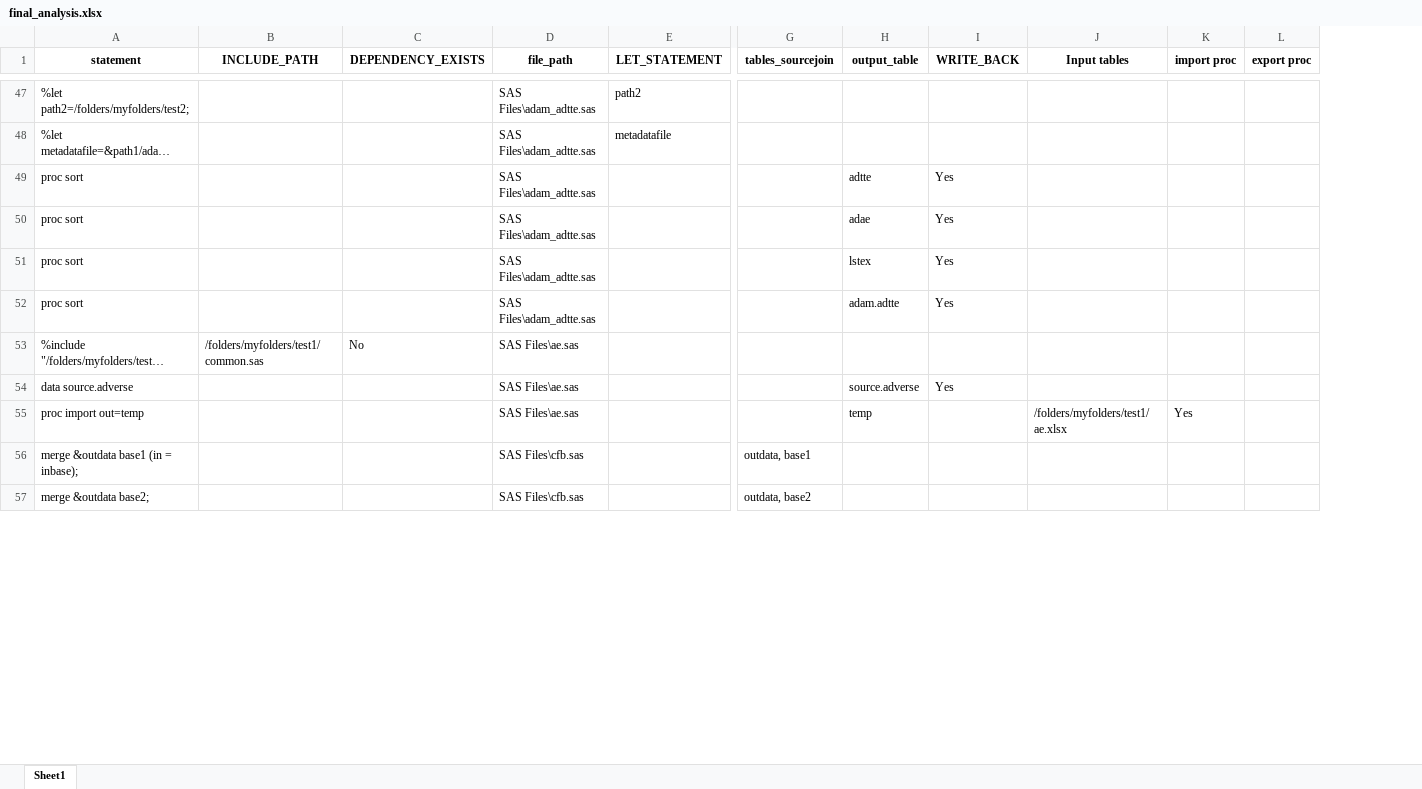
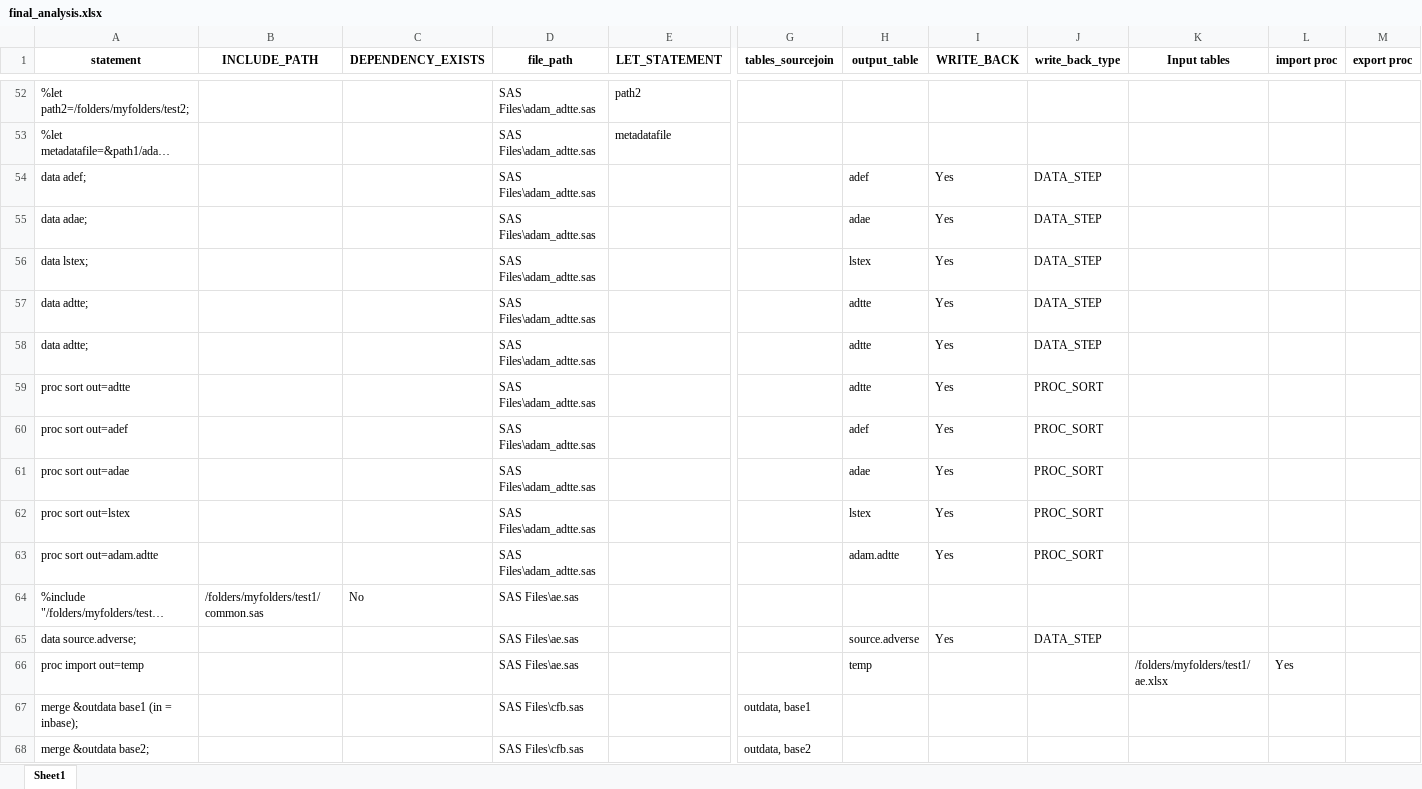
Before and after one commit to hunterxfedi/SAS-Project, an Excel workbook: final_analysis.xlsx, sheet Sheet1, drawn as a sheet; only a part is shown, gaps mark what is left out; long unchanged cells end in …; values as stored, in another font and other column widths than the file's, no borders; addresses are those after the commit; rows hold the shown columns only; the diff covers the shown part only; the diff names each change by its address in the sheet, - before the commit and + after, or states it on an @@ line.

```diff
--- a/final_analysis.xlsx (sheet Sheet1)
+++ b/final_analysis.xlsx (sheet Sheet1)
+column J (write_back_type), row 59: PROC_SORT; rows 61-65: PROC_SORT | PROC_SORT | PROC_SORT |  | DATA_STEP
+row 54: data adef; |  |  | SAS Files\adam_adtte.sas |  |  | adef | Yes | DATA_STEP
+row 55: data adae; |  |  | SAS Files\adam_adtte.sas |  |  | adae | Yes | DATA_STEP
+row 56: data lstex; |  |  | SAS Files\adam_adtte.sas |  |  | lstex | Yes | DATA_STEP
+row 57: data adtte; |  |  | SAS Files\adam_adtte.sas |  |  | adtte | Yes | DATA_STEP
+row 58: data adtte; |  |  | SAS Files\adam_adtte.sas |  |  | adtte | Yes | DATA_STEP
-A59 (statement): proc sort
+A59 (statement): proc sort out=adtte
+row 60: proc sort out=adef |  |  | SAS Files\adam_adtte.sas |  |  | adef | Yes | PROC_SORT
-A61 (statement): proc sort
+A61 (statement): proc sort out=adae
-A62 (statement): proc sort
+A62 (statement): proc sort out=lstex
-A63 (statement): proc sort
+A63 (statement): proc sort out=adam.adtte
-A65 (statement): data source.adverse
+A65 (statement): data source.adverse;
```
Also changed, not shown: 81 added rows and 49 edited cells elsewhere in this sheet, 1 other file.
